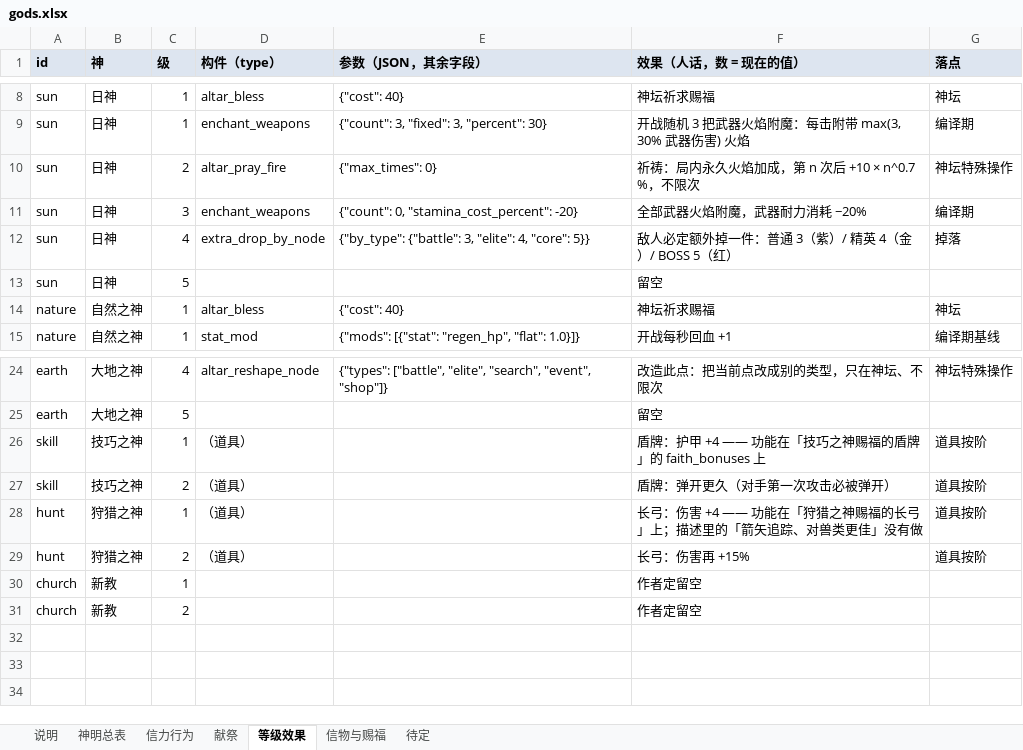
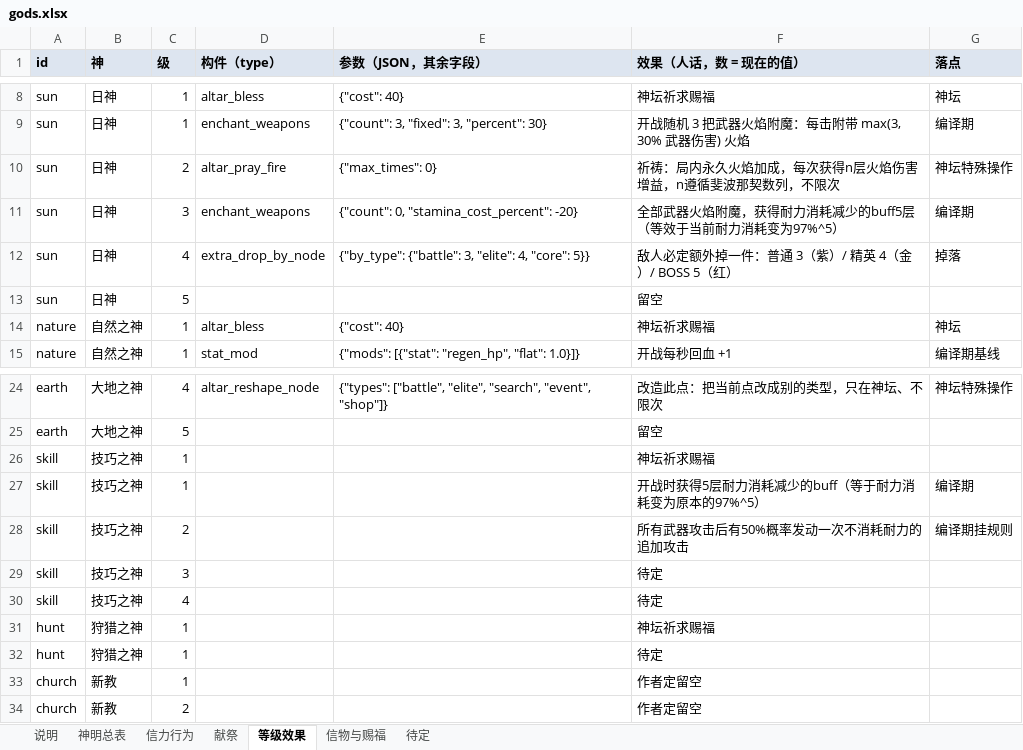
Before and after one commit to oZlUche/packsoudc, an Excel workbook: docs/gods.xlsx, sheet 等级效果, drawn as a sheet; only a part is shown, gaps mark what is left out; values as stored, in another font and other column widths than the file's, no borders; addresses are those after the commit; the diff names each change by its address in the sheet, - before the commit and + after, or states it on an @@ line.

Commit message:
Add files via upload

```diff
--- a/docs/gods.xlsx (sheet 等级效果)
+++ b/docs/gods.xlsx (sheet 等级效果)
-F10 (效果（人话，数 = 现在的值）): 祈祷：局内永久火焰加成，第 n 次后 +10 × n^0.7 %，不限次
+F10 (效果（人话，数 = 现在的值）): 祈祷：局内永久火焰加成，每次获得n层火焰伤害增益，n遵循斐波那契数列，不限次
-F11 (效果（人话，数 = 现在的值）): 全部武器火焰附魔，武器耐力消耗 −20%
+F11 (效果（人话，数 = 现在的值）): 全部武器火焰附魔，获得耐力消耗减少的buff5层（等效于当前耐力消耗变为97%^5）
+row 26: skill | 技巧之神 | 1 |  |  | 神坛祈求赐福
-D27:D28 (构件（type）): （道具）
+D27:D28 (构件（type）): (empty)
-F27 (效果（人话，数 = 现在的值）): 盾牌：护甲 +4 —— 功能在「技巧之神赐福的盾牌」的 faith_bonuses 上
+F27 (效果（人话，数 = 现在的值）): 开战时获得5层耐力消耗减少的buff（等于耐力消耗变为原本的97%^5）
-G27 (落点): 道具按阶
+G27 (落点): 编译期
-F28 (效果（人话，数 = 现在的值）): 盾牌：弹开更久（对手第一次攻击必被弹开）
+F28 (效果（人话，数 = 现在的值）): 所有武器攻击后有50%概率发动一次不消耗耐力的追加攻击
-G28 (落点): 道具按阶
+G28 (落点): 编译期挂规则
+row 29: skill | 技巧之神 | 3 |  |  | 待定
+row 30: skill | 技巧之神 | 4 |  |  | 待定
-D31:D32 (构件（type）): （道具）
+D31:D32 (构件（type）): (empty)
-F31 (效果（人话，数 = 现在的值）): 长弓：伤害 +4 —— 功能在「狩猎之神赐福的长弓」上；描述里的「箭矢追踪、对兽类更佳」没有做
+F31 (效果（人话，数 = 现在的值）): 神坛祈求赐福
-G31:G32 (落点): 道具按阶
+G31:G32 (落点): (empty)
-C32 (级): 2
+C32 (级): 1
-F32 (效果（人话，数 = 现在的值）): 长弓：伤害再 +15%
+F32 (效果（人话，数 = 现在的值）): 待定
```
Also changed, not shown: sheet 信力行为.
